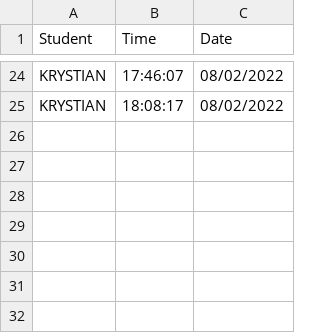
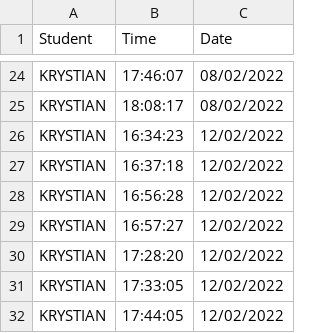
Before and after one commit to krystianopryszek99/Applied-Project-and-Minor-Dissertation, a CSV file: clockingLog/Logs.csv, drawn as a sheet; only a part is shown, gaps mark what is left out; the diff names each change by its address in the sheet, - before the commit and + after, or states it on an @@ line.

```diff
--- a/clockingLog/Logs.csv
+++ b/clockingLog/Logs.csv
+row 26: KRYSTIAN | 16:34:23 | 12/02/2022
+row 27: KRYSTIAN | 16:37:18 | 12/02/2022
+row 28: KRYSTIAN | 16:56:28 | 12/02/2022
+row 29: KRYSTIAN | 16:57:27 | 12/02/2022
+row 30: KRYSTIAN | 17:28:20 | 12/02/2022
+row 31: KRYSTIAN | 17:33:05 | 12/02/2022
+row 32: KRYSTIAN | 17:44:05 | 12/02/2022
```
Also changed, not shown: records.csv, 1 other file.
